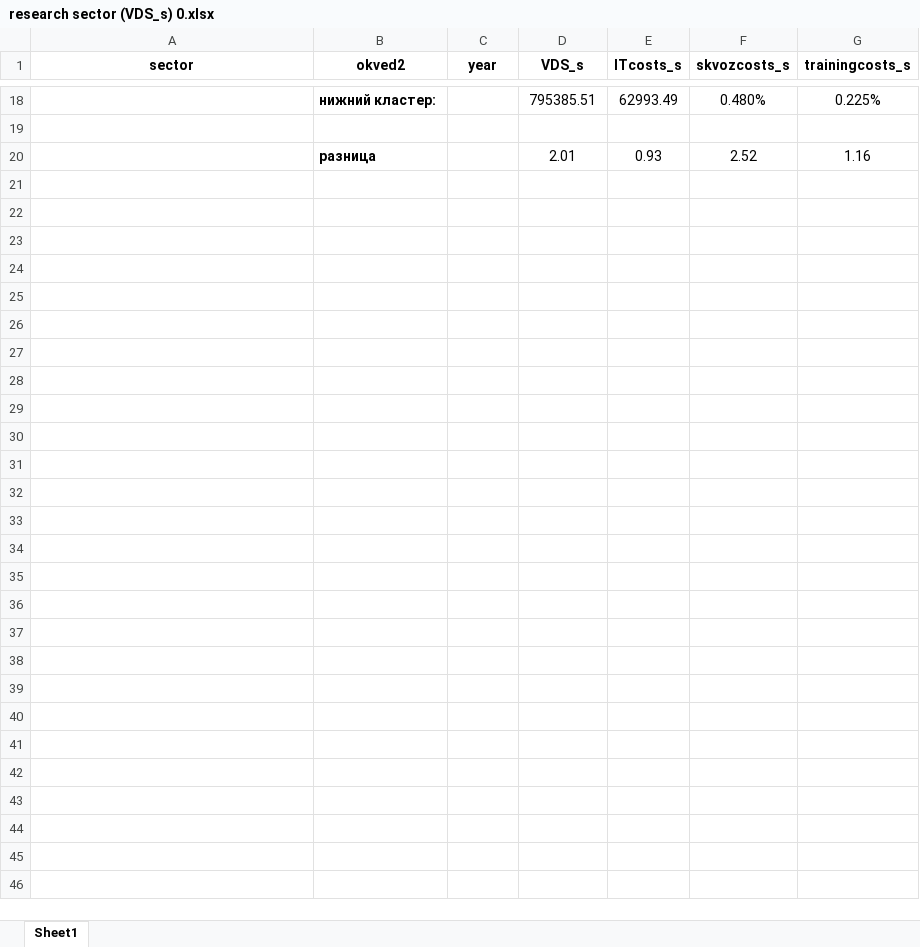
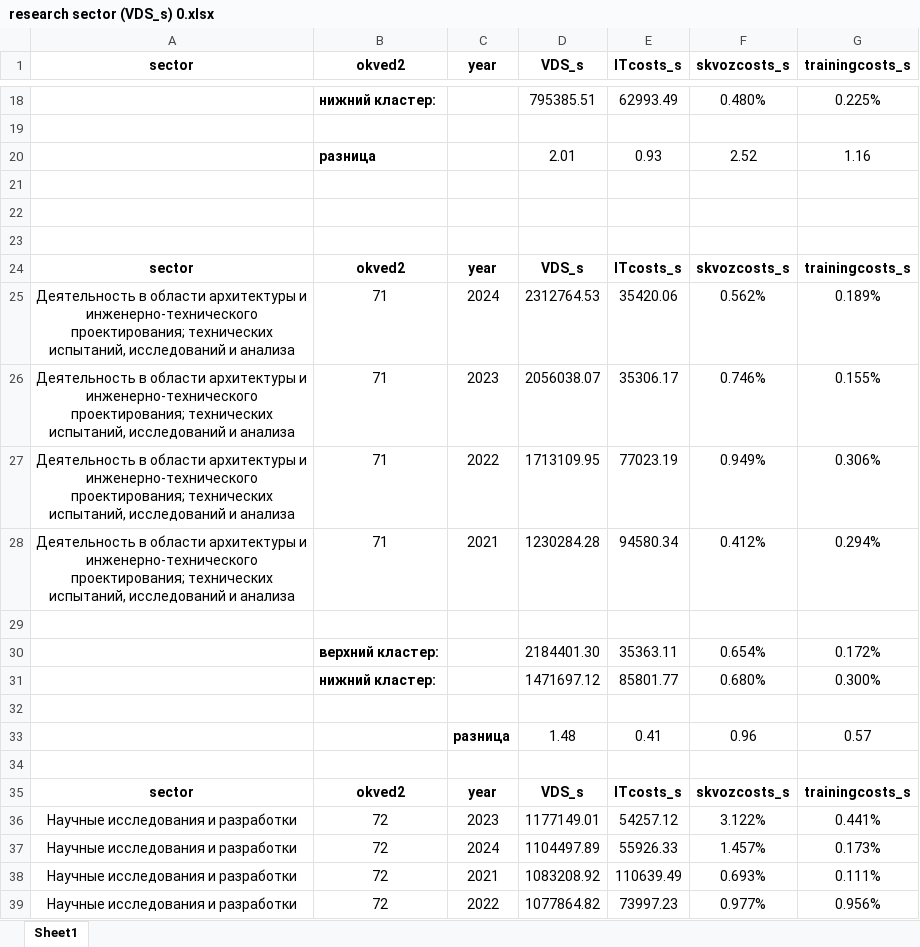
Before and after one commit to aghajanyan/ITMO-3, an Excel workbook: clustering/sepsectors/research sector (VDS_s) 0.xlsx, sheet Sheet1, drawn as a sheet; only a part is shown, gaps mark what is left out; values as stored, in another font and other column widths than the file's, no borders; conditional formats not drawn; the diff covers the shown part only; the diff names each change by its address in the sheet, - before the commit and + after, or states it on an @@ line.

Commit message:
Update research sector (VDS_s) 0.xlsx

```diff
--- a/clustering/sepsectors/research sector (VDS_s) 0.xlsx (sheet Sheet1)
+++ b/clustering/sepsectors/research sector (VDS_s) 0.xlsx (sheet Sheet1)
+row 21: (empty)
+row 22: (empty)
+row 23: (empty)
+row 24: sector | okved2 | year | VDS_s | ITcosts_s | skvozcosts_s | trainingcosts_s
+row 25: Деятельность в области архитектуры и инженерно-технического проектирования; технических испытаний, исследований и анализа | 71 | 2024 | 2312764.53 | 35420.06 | 0.562% | 0.189%
+row 26: Деятельность в области архитектуры и инженерно-технического проектирования; технических испытаний, исследований и анализа | 71 | 2023 | 2056038.07 | 35306.17 | 0.746% | 0.155%
+row 27: Деятельность в области архитектуры и инженерно-технического проектирования; технических испытаний, исследований и анализа | 71 | 2022 | 1713109.95 | 77023.19 | 0.949% | 0.306%
+row 28: Деятельность в области архитектуры и инженерно-технического проектирования; технических испытаний, исследований и анализа | 71 | 2021 | 1230284.28 | 94580.34 | 0.412% | 0.294%
+row 29: (empty)
+row 30:  | верхний кластер: |  | 2184401.30 | 35363.11 | 0.654% | 0.172%
+row 31:  | нижний кластер: |  | 1471697.12 | 85801.77 | 0.680% | 0.300%
+row 32: (empty)
+row 33:  |  | разница | 1.48 | 0.41 | 0.96 | 0.57
+row 34: (empty)
+row 35: sector | okved2 | year | VDS_s | ITcosts_s | skvozcosts_s | trainingcosts_s
+row 36: Научные исследования и разработки | 72 | 2023 | 1177149.01 | 54257.12 | 3.122% | 0.441%
+row 37: Научные исследования и разработки | 72 | 2024 | 1104497.89 | 55926.33 | 1.457% | 0.173%
+row 38: Научные исследования и разработки | 72 | 2021 | 1083208.92 | 110639.49 | 0.693% | 0.111%
+row 39: Научные исследования и разработки | 72 | 2022 | 1077864.82 | 73997.23 | 0.977% | 0.956%
```
Also changed, not shown: 16 added rows elsewhere in this sheet.
